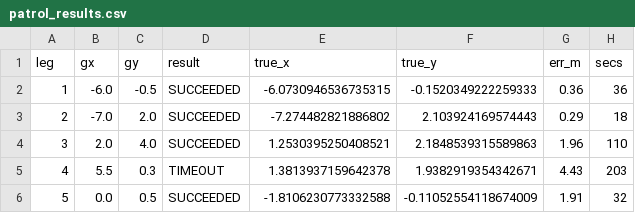
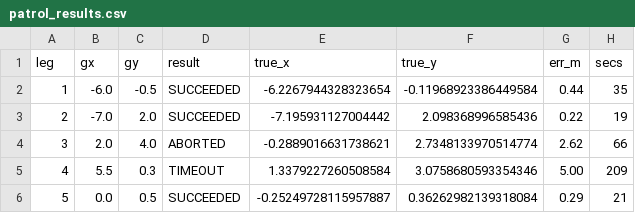
Before and after one commit to cohend2012/ROS2_Nav2_Mako, a CSV file: tools/ci/out/patrol_results.csv, drawn as a sheet.

```diff
--- a/tools/ci/out/patrol_results.csv
+++ b/tools/ci/out/patrol_results.csv
@@ -1,6 +1,6 @@
 leg,gx,gy,result,true_x,true_y,err_m,secs
-1,-6.0,-0.5,SUCCEEDED,-6.0730946536735315,-0.1520349222259333,0.36,36
-2,-7.0,2.0,SUCCEEDED,-7.274482821886802,2.103924169574443,0.29,18
-3,2.0,4.0,SUCCEEDED,1.2530395250408521,2.1848539315589863,1.96,110
-4,5.5,0.3,TIMEOUT,1.3813937159642378,1.9382919354342671,4.43,203
-5,0.0,0.5,SUCCEEDED,-1.8106230773332588,-0.11052554118674009,1.91,32
+1,-6.0,-0.5,SUCCEEDED,-6.2267944328323654,-0.11968923386449584,0.44,35
+2,-7.0,2.0,SUCCEEDED,-7.195931127004442,2.098368996585436,0.22,19
+3,2.0,4.0,ABORTED,-0.2889016631738621,2.7348133970514774,2.62,66
+4,5.5,0.3,TIMEOUT,1.3379227260508584,3.0758680593354346,5.00,209
+5,0.0,0.5,SUCCEEDED,-0.25249728115957887,0.36262982139318084,0.29,21
```
Also changed, not shown: 11 other files.
